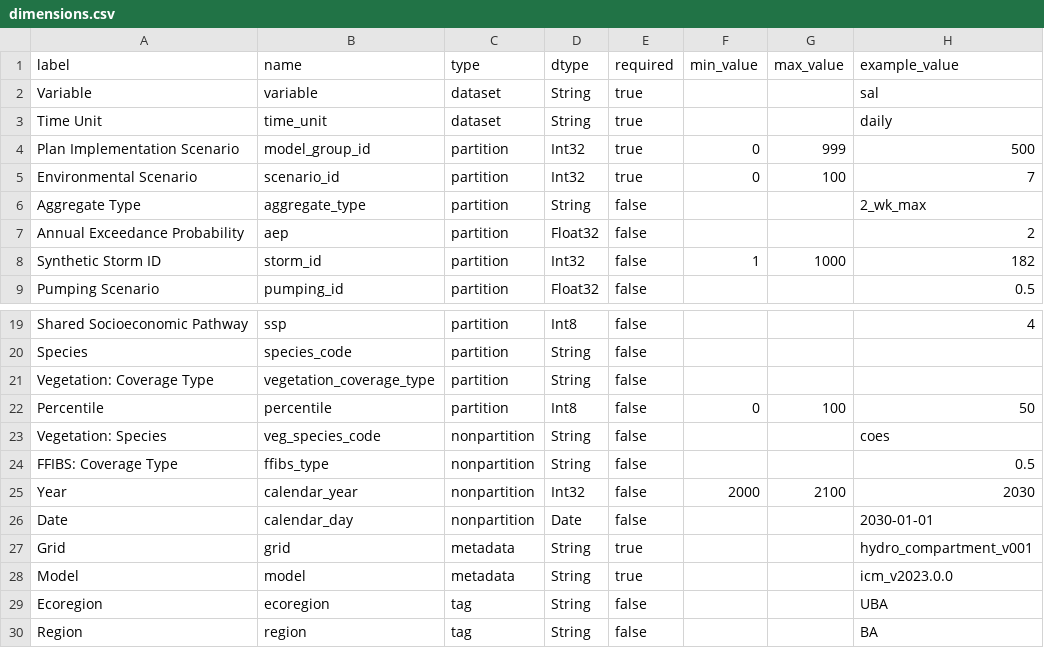
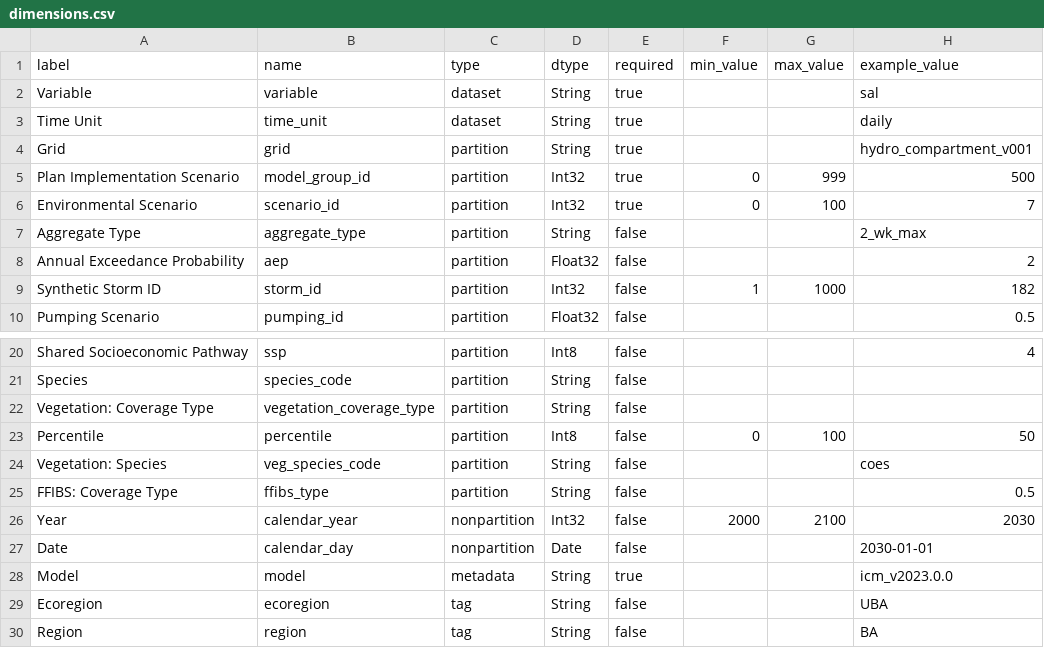
Before and after one commit to pscedu/cpra.mp.data, a CSV file: cpra/mp/data/structure/dimensions.csv, drawn as a sheet; only a part is shown, gaps mark what is left out.

```diff
--- a/cpra/mp/data/structure/dimensions.csv
+++ b/cpra/mp/data/structure/dimensions.csv
@@ -3,2 +3,3 @@ Variable,variable,dataset,String,true,,,sal
 Time Unit,time_unit,dataset,String,true,,,daily
+Grid,grid,partition,String,true,,,hydro_compartment_v001
 Plan Implementation Scenario,model_group_id,partition,Int32,true,0,999,500
@@ -22,7 +23,6 @@ Vegetation: Coverage Type,vegetation_coverage_type,partition,String,false,,,
 Percentile,percentile,partition,Int8,false,0,100,50
-Vegetation: Species,veg_species_code,nonpartition,String,false,,,coes
-FFIBS: Coverage Type,ffibs_type,nonpartition,String,false,,,0.5
+Vegetation: Species,veg_species_code,partition,String,false,,,coes
+FFIBS: Coverage Type,ffibs_type,partition,String,false,,,0.5
 Year,calendar_year,nonpartition,Int32,false,2000,2100,2030
 Date,calendar_day,nonpartition,Date,false,,,2030-01-01
-Grid,grid,metadata,String,true,,,hydro_compartment_v001
 Model,model,metadata,String,true,,,icm_v2023.0.0
```
Also changed, not shown: 2 other files.
